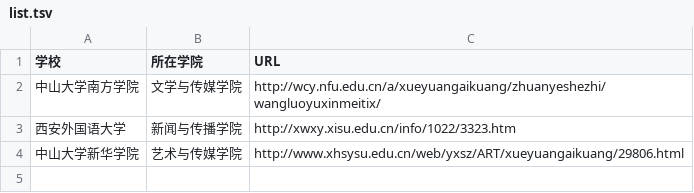
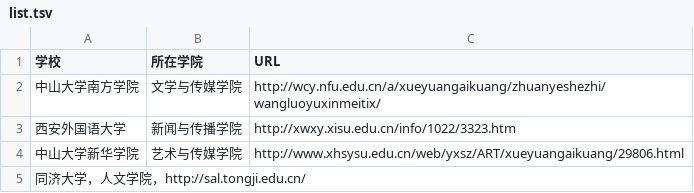
Before and after one commit to WuxueNewmedia/list_newmedia_undergraduate_CN, a TSV file: list.tsv, drawn as a sheet; the diff names each change by its address in the sheet, - before the commit and + after, or states it on an @@ line.

Commit message:
1209
1209

```diff
--- a/list.tsv
+++ b/list.tsv
+row 5: 同济大学，人文学院，http://sal.tongji.edu.cn/
```
